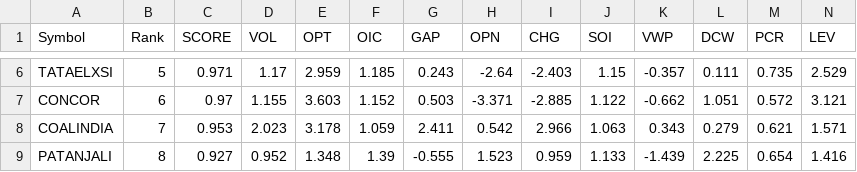
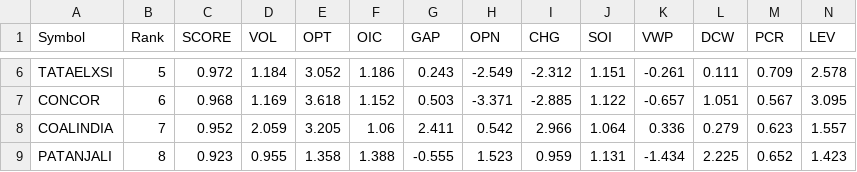
Before and after one commit to kumarshivuppcl-svg/morning-signal-bot, a CSV file: data/top15_2026-09-22.csv, drawn as a sheet; only a part is shown, gaps mark what is left out; the diff covers the shown part only; the diff names each change by its address in the sheet, - before the commit and + after, or states it on an @@ line.

```diff
--- a/data/top15_2026-09-22.csv
+++ b/data/top15_2026-09-22.csv
-C6 (SCORE): 0.971
+C6 (SCORE): 0.972
-D6 (VOL): 1.17
+D6 (VOL): 1.184
-E6 (OPT): 2.959
+E6 (OPT): 3.052
-F6 (OIC): 1.185
+F6 (OIC): 1.186
-H6 (OPN): -2.64
+H6 (OPN): -2.549
-I6 (CHG): -2.403
+I6 (CHG): -2.312
-J6 (SOI): 1.15
+J6 (SOI): 1.151
-K6 (VWP): -0.357
+K6 (VWP): -0.261
-M6 (PCR): 0.735
+M6 (PCR): 0.709
-N6 (LEV): 2.529
+N6 (LEV): 2.578
-C7 (SCORE): 0.97
+C7 (SCORE): 0.968
-D7 (VOL): 1.155
+D7 (VOL): 1.169
-E7 (OPT): 3.603
+E7 (OPT): 3.618
-K7 (VWP): -0.662
+K7 (VWP): -0.657
-M7 (PCR): 0.572
+M7 (PCR): 0.567
-N7 (LEV): 3.121
+N7 (LEV): 3.095
-C8 (SCORE): 0.953
+C8 (SCORE): 0.952
-D8 (VOL): 2.023
+D8 (VOL): 2.059
-E8 (OPT): 3.178
+E8 (OPT): 3.205
-F8 (OIC): 1.059
+F8 (OIC): 1.06
-J8 (SOI): 1.063
+J8 (SOI): 1.064
-K8 (VWP): 0.343
+K8 (VWP): 0.336
-M8 (PCR): 0.621
+M8 (PCR): 0.623
-N8 (LEV): 1.571
+N8 (LEV): 1.557
-C9 (SCORE): 0.927
+C9 (SCORE): 0.923
-D9 (VOL): 0.952
+D9 (VOL): 0.955
-E9 (OPT): 1.348
+E9 (OPT): 1.358
-F9 (OIC): 1.39
+F9 (OIC): 1.388
-J9 (SOI): 1.133
+J9 (SOI): 1.131
-K9 (VWP): -1.439
+K9 (VWP): -1.434
-M9 (PCR): 0.654
+M9 (PCR): 0.652
-N9 (LEV): 1.416
+N9 (LEV): 1.423
```
Also changed, not shown: 2 added rows, 2 removed rows and 80 edited cells elsewhere in this file, 1 other file.
